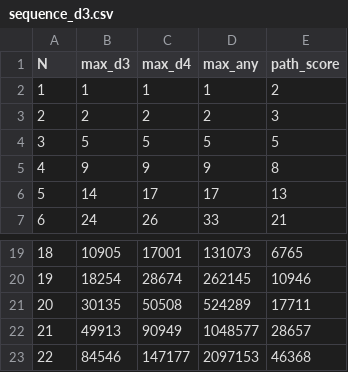
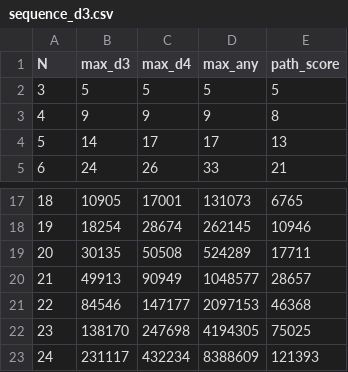
Before and after one commit to ou-school-repos/program-nir-turan-predictor, a CSV file: docs/runs/sequence_d3.csv, drawn as a sheet; only a part is shown, gaps mark what is left out; removed rows and columns are numbered as before the commit, all else as after; the diff names each change by its address in the sheet, - before the commit and + after, or states it on an @@ line.

```diff
--- a/docs/runs/sequence_d3.csv
+++ b/docs/runs/sequence_d3.csv
-row 2: 1 | 1 | 1 | 1 | 2
-row 3: 2 | 2 | 2 | 2 | 3
+row 22: 23 | 138170 | 247698 | 4194305 | 75025
+row 23: 24 | 231117 | 432234 | 8388609 | 121393
```
Also changed, not shown: 8 other files.
